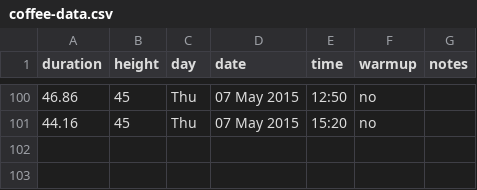
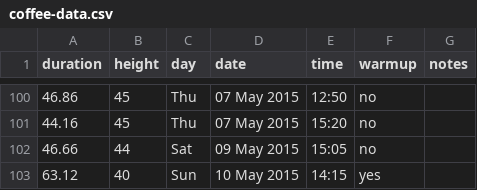
Before and after one commit to scevans/coffee-data, a CSV file: coffee-data.csv, drawn as a sheet; only a part is shown, gaps mark what is left out.

```diff
--- a/coffee-data.csv
+++ b/coffee-data.csv
@@ -101 +101,3 @@ duration,height,day,date,time,warmup,notes
 44.16,45,Thu,07 May 2015,15:20,no,
+46.66,44,Sat,09 May 2015,15:05,no,
+63.12,40,Sun,10 May 2015,14:15,yes,
```
Also changed, not shown: 7 other files.
